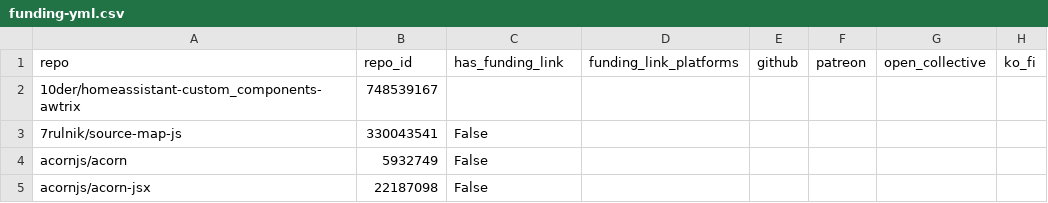
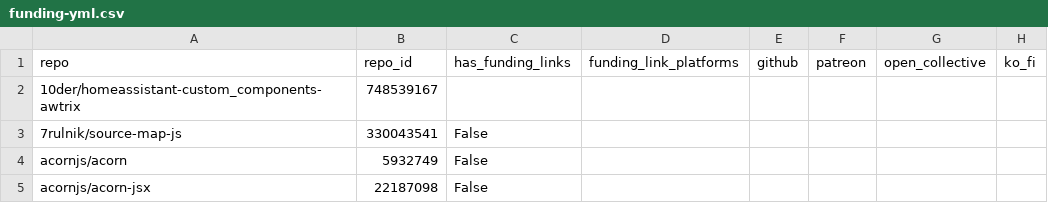
Before and after one commit to osendowment/model, a CSV file: data/sources/github/funding-yml.csv, drawn as a sheet; only a part is shown; the diff names each change by its address in the sheet, - before the commit and + after, or states it on an @@ line.

```diff
--- a/data/sources/github/funding-yml.csv
+++ b/data/sources/github/funding-yml.csv
-C1: has_funding_link
+C1: has_funding_links
```
Also changed, not shown: data/risk/funding.csv, data/sources/github/sponsors.csv.
